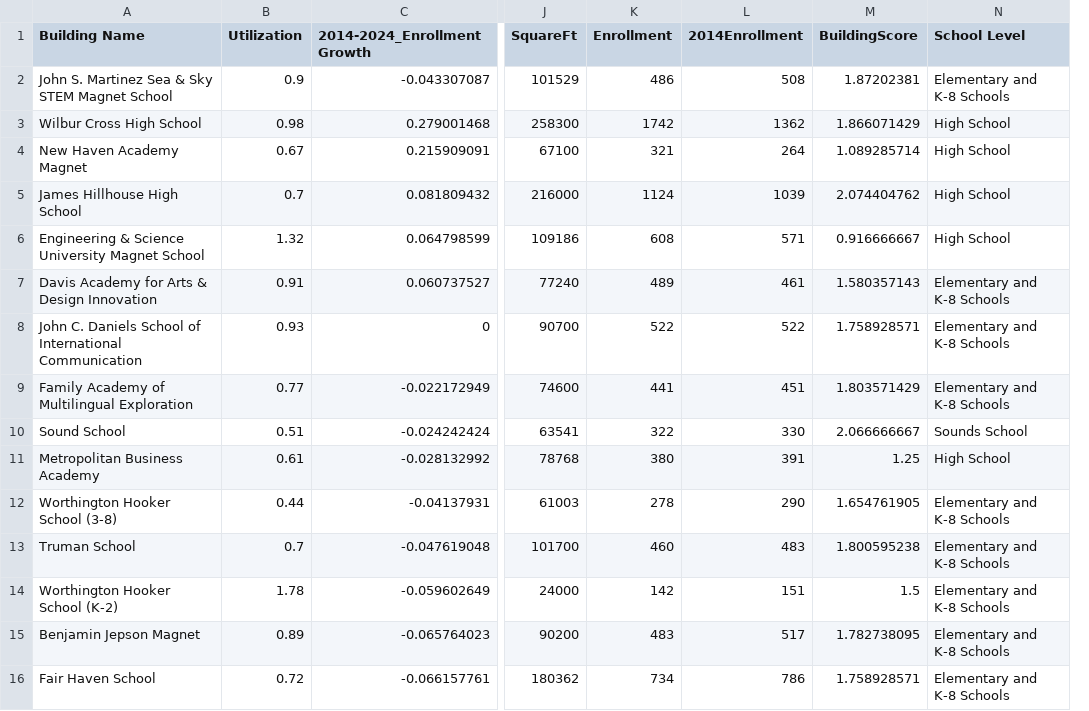
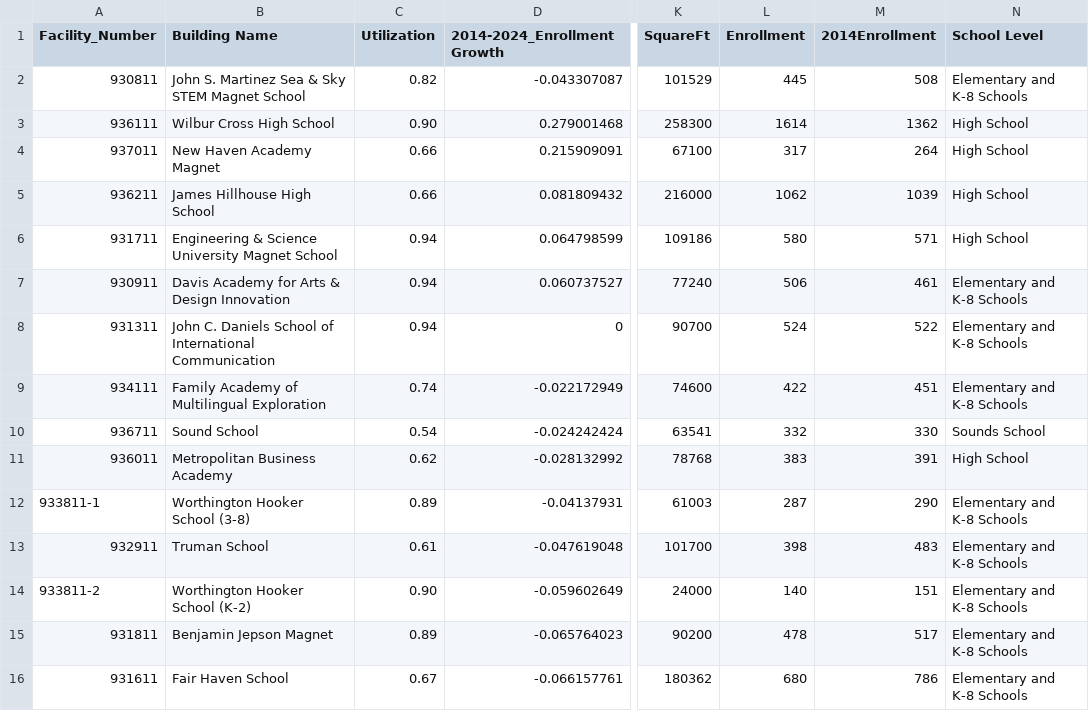
Before and after one commit to DWieberdink/NHPS, a CSV file: Decision Data Export.csv, drawn as a sheet; only a part is shown, gaps mark what is left out; removed rows and columns are numbered as before the commit, all else as after; the diff covers the shown part only; the diff names each change by its address in the sheet, - before the commit and + after, or states it on an @@ line.

```diff
--- a/Decision Data Export.csv
+++ b/Decision Data Export.csv
+column A (Facility_Number), rows 2-16: 930811 | 936111 | 937011 | 936211 | 931711 | 930911 | 931311 | 934111 | 936711 | 936011 | 933811-1 | 932911 | 933811-2 | 931811 | 931611
-column M (BuildingScore), rows 2-16: 1.87202381 | 1.866071429 | 1.089285714 | 2.074404762 | 0.916666667 | 1.580357143 | 1.758928571 | 1.803571429 | 2.066666667 | 1.25 | 1.654761905 | 1.800595238 | 1.5 | 1.782738095 | 1.758928571
-C2 (Utilization): 0.9
+C2 (Utilization): 0.82
-L2 (Enrollment): 486
+L2 (Enrollment): 445
-C3 (Utilization): 0.98
+C3 (Utilization): 0.90
-L3 (Enrollment): 1742
+L3 (Enrollment): 1614
-C4 (Utilization): 0.67
+C4 (Utilization): 0.66
-L4 (Enrollment): 321
+L4 (Enrollment): 317
-C5 (Utilization): 0.7
+C5 (Utilization): 0.66
-L5 (Enrollment): 1124
+L5 (Enrollment): 1062
-C6 (Utilization): 1.32
+C6 (Utilization): 0.94
-L6 (Enrollment): 608
+L6 (Enrollment): 580
-C7 (Utilization): 0.91
+C7 (Utilization): 0.94
-L7 (Enrollment): 489
+L7 (Enrollment): 506
-C8 (Utilization): 0.93
+C8 (Utilization): 0.94
-L8 (Enrollment): 522
+L8 (Enrollment): 524
-C9 (Utilization): 0.77
+C9 (Utilization): 0.74
-L9 (Enrollment): 441
+L9 (Enrollment): 422
-C10 (Utilization): 0.51
+C10 (Utilization): 0.54
-L10 (Enrollment): 322
+L10 (Enrollment): 332
-C11 (Utilization): 0.61
+C11 (Utilization): 0.62
-L11 (Enrollment): 380
+L11 (Enrollment): 383
-C12 (Utilization): 0.44
+C12 (Utilization): 0.89
-L12 (Enrollment): 278
+L12 (Enrollment): 287
-C13 (Utilization): 0.7
+C13 (Utilization): 0.61
-L13 (Enrollment): 460
+L13 (Enrollment): 398
-C14 (Utilization): 1.78
+C14 (Utilization): 0.90
-L14 (Enrollment): 142
+L14 (Enrollment): 140
-L15 (Enrollment): 483
+L15 (Enrollment): 478
-C16 (Utilization): 0.72
+C16 (Utilization): 0.67
-L16 (Enrollment): 734
+L16 (Enrollment): 680
```
Also changed, not shown: 50 edited cells elsewhere in this file, Map_Export.csv, 6 other files.
